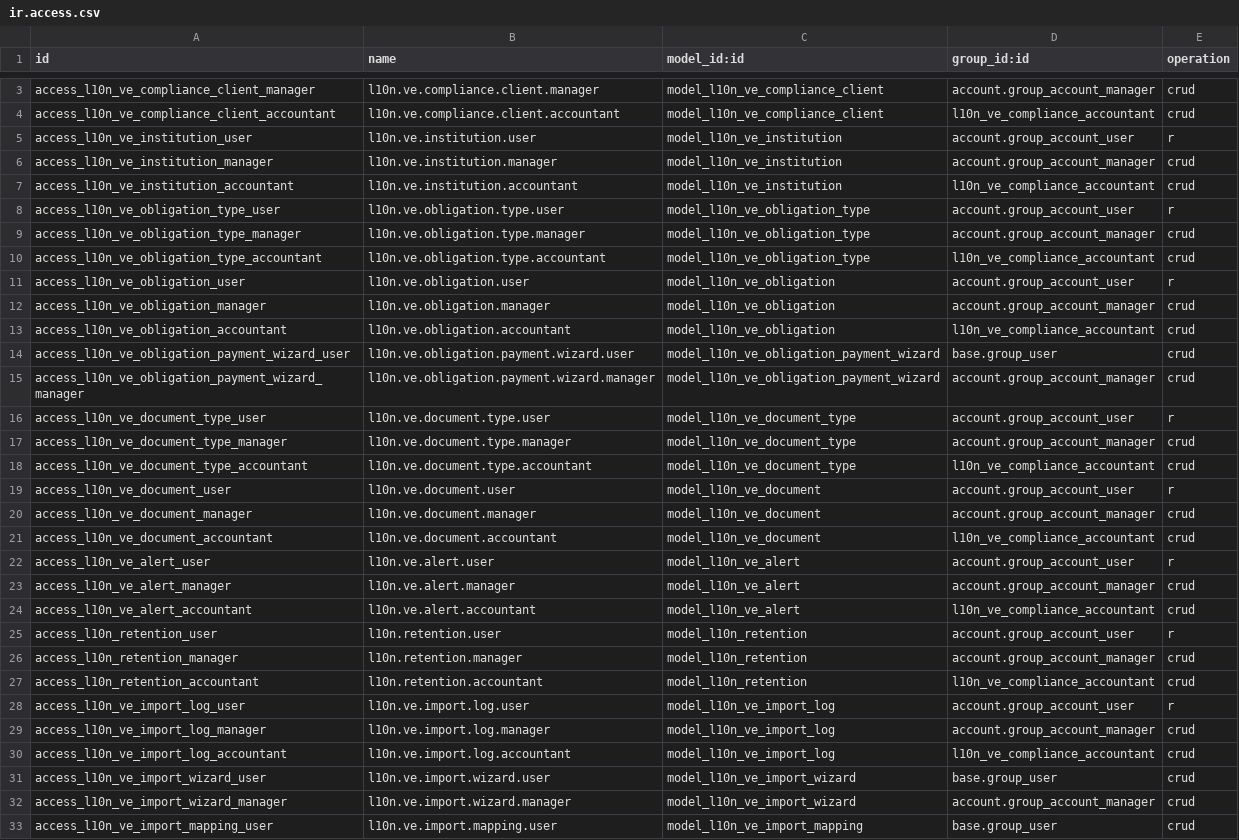
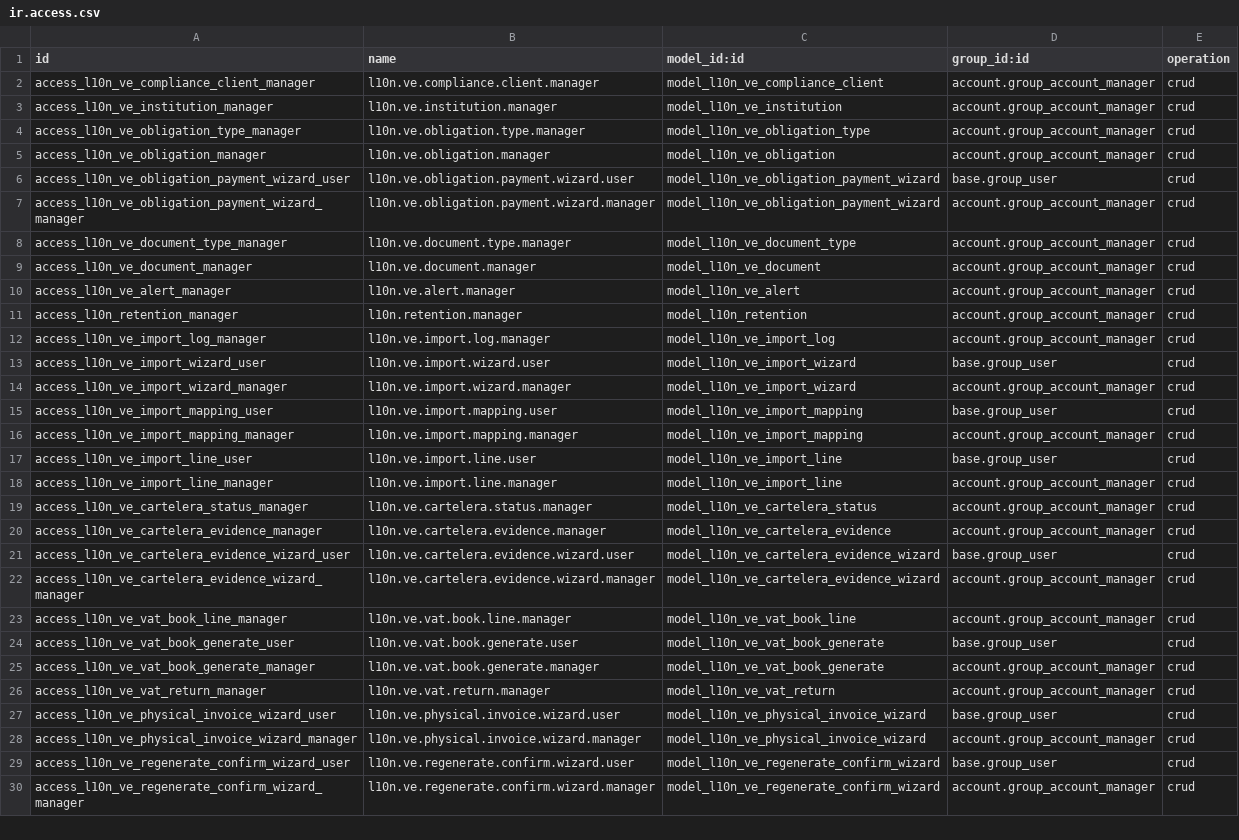
Before and after one commit to MrErov/contafis-odoo, a CSV file: addons/l10n_ve_compliance_manager/security/ir.access.csv, drawn as a sheet; only a part is shown, gaps mark what is left out; the shorter side is filled out with more unchanged rows; the diff covers the shown part only; the diff names each change by its address in the sheet, - before the commit and + after, or states it on an @@ line.

Commit message:
[20.0][MIG] security: fix ir.access ACL/record rule conflict by removing conflicting ACL entries

```diff
--- a/addons/l10n_ve_compliance_manager/security/ir.access.csv
+++ b/addons/l10n_ve_compliance_manager/security/ir.access.csv
-row 4: access_l10n_ve_compliance_client_accountant | l10n.ve.compliance.client.accountant | model_l10n_ve_compliance_client | l10n_ve_compliance_accountant | crud
-row 5: access_l10n_ve_institution_user | l10n.ve.institution.user | model_l10n_ve_institution | account.group_account_user | r
-row 7: access_l10n_ve_institution_accountant | l10n.ve.institution.accountant | model_l10n_ve_institution | l10n_ve_compliance_accountant | crud
-row 8: access_l10n_ve_obligation_type_user | l10n.ve.obligation.type.user | model_l10n_ve_obligation_type | account.group_account_user | r
-row 10: access_l10n_ve_obligation_type_accountant | l10n.ve.obligation.type.accountant | model_l10n_ve_obligation_type | l10n_ve_compliance_accountant | crud
-row 11: access_l10n_ve_obligation_user | l10n.ve.obligation.user | model_l10n_ve_obligation | account.group_account_user | r
-row 13: access_l10n_ve_obligation_accountant | l10n.ve.obligation.accountant | model_l10n_ve_obligation | l10n_ve_compliance_accountant | crud
-row 16: access_l10n_ve_document_type_user | l10n.ve.document.type.user | model_l10n_ve_document_type | account.group_account_user | r
-row 18: access_l10n_ve_document_type_accountant | l10n.ve.document.type.accountant | model_l10n_ve_document_type | l10n_ve_compliance_accountant | crud
-row 19: access_l10n_ve_document_user | l10n.ve.document.user | model_l10n_ve_document | account.group_account_user | r
-row 21: access_l10n_ve_document_accountant | l10n.ve.document.accountant | model_l10n_ve_document | l10n_ve_compliance_accountant | crud
-row 22: access_l10n_ve_alert_user | l10n.ve.alert.user | model_l10n_ve_alert | account.group_account_user | r
-row 24: access_l10n_ve_alert_accountant | l10n.ve.alert.accountant | model_l10n_ve_alert | l10n_ve_compliance_accountant | crud
-row 25: access_l10n_retention_user | l10n.retention.user | model_l10n_retention | account.group_account_user | r
-row 27: access_l10n_retention_accountant | l10n.retention.accountant | model_l10n_retention | l10n_ve_compliance_accountant | crud
-row 28: access_l10n_ve_import_log_user | l10n.ve.import.log.user | model_l10n_ve_import_log | account.group_account_user | r
-row 30: access_l10n_ve_import_log_accountant | l10n.ve.import.log.accountant | model_l10n_ve_import_log | l10n_ve_compliance_accountant | crud
```
Also changed, not shown: 22 removed rows elsewhere in this file.
